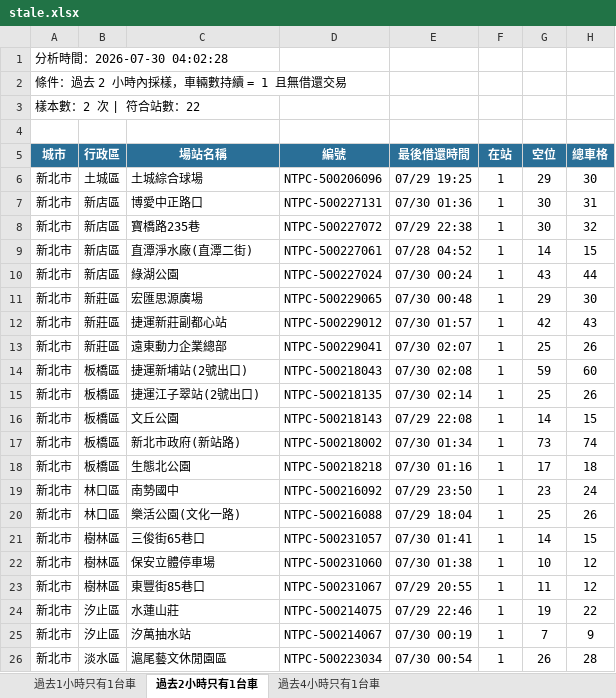
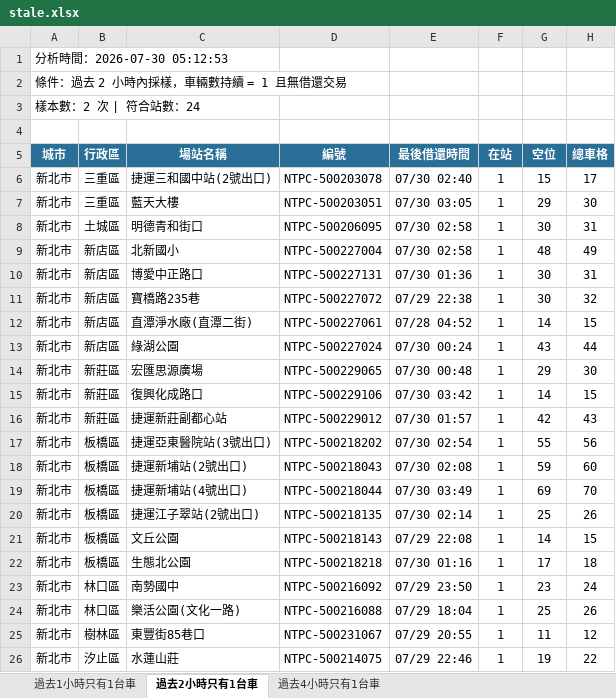
Before and after one commit to hippop3c/fixedbike, an Excel workbook: stale.xlsx, sheet 過去2小時只有1台車, drawn as a sheet; only a part is shown; the shorter side is filled out with more unchanged rows; values as stored, in another font and other column widths than the file's, no borders; removed rows and columns are numbered as before the commit, all else as after; the diff names each change by its address in the sheet, - before the commit and + after, or states it on an @@ line.

```diff
--- a/stale.xlsx (sheet 過去2小時只有1台車)
+++ b/stale.xlsx (sheet 過去2小時只有1台車)
-A1 (城市): 分析時間：2026-07-30 04:02:28
+A1 (城市): 分析時間：2026-07-30 05:12:53
-A3 (城市): 樣本數：2 次 | 符合站數：22
+A3 (城市): 樣本數：2 次 | 符合站數：24
+row 6: 新北市 | 三重區 | 捷運三和國中站(2號出口) | NTPC-500203078 | 07/30 02:40 | 1 | 15 | 17
-B7 (行政區): 土城區
+B7 (行政區): 三重區
-C7 (場站名稱): 土城綜合球場
+C7 (場站名稱): 藍天大樓
-D7 (編號): NTPC-500206096
+D7 (編號): NTPC-500203051
-E7 (最後借還時間): 07/29 19:25
+E7 (最後借還時間): 07/30 03:05
+row 8: 新北市 | 土城區 | 明德青和街口 | NTPC-500206095 | 07/30 02:58 | 1 | 30 | 31
+row 9: 新北市 | 新店區 | 北新國小 | NTPC-500227004 | 07/30 02:58 | 1 | 48 | 49
+row 15: 新北市 | 新莊區 | 復興化成路口 | NTPC-500229106 | 07/30 03:42 | 1 | 14 | 15
-row 13: 新北市 | 新莊區 | 遠東動力企業總部 | NTPC-500229041 | 07/30 02:07 | 1 | 25 | 26
+row 17: 新北市 | 板橋區 | 捷運亞東醫院站(3號出口) | NTPC-500218202 | 07/30 02:54 | 1 | 55 | 56
+row 19: 新北市 | 板橋區 | 捷運新埔站(4號出口) | NTPC-500218044 | 07/30 03:49 | 1 | 69 | 70
-row 17: 新北市 | 板橋區 | 新北市政府(新站路) | NTPC-500218002 | 07/30 01:34 | 1 | 73 | 74
-row 21: 新北市 | 樹林區 | 三俊街65巷口 | NTPC-500231057 | 07/30 01:41 | 1 | 14 | 15
-row 22: 新北市 | 樹林區 | 保安立體停車場 | NTPC-500231060 | 07/30 01:38 | 1 | 10 | 12
```
Also changed, not shown: sheet 過去4小時只有1台車, sheet 過去1小時只有1台車, 2 other files.
